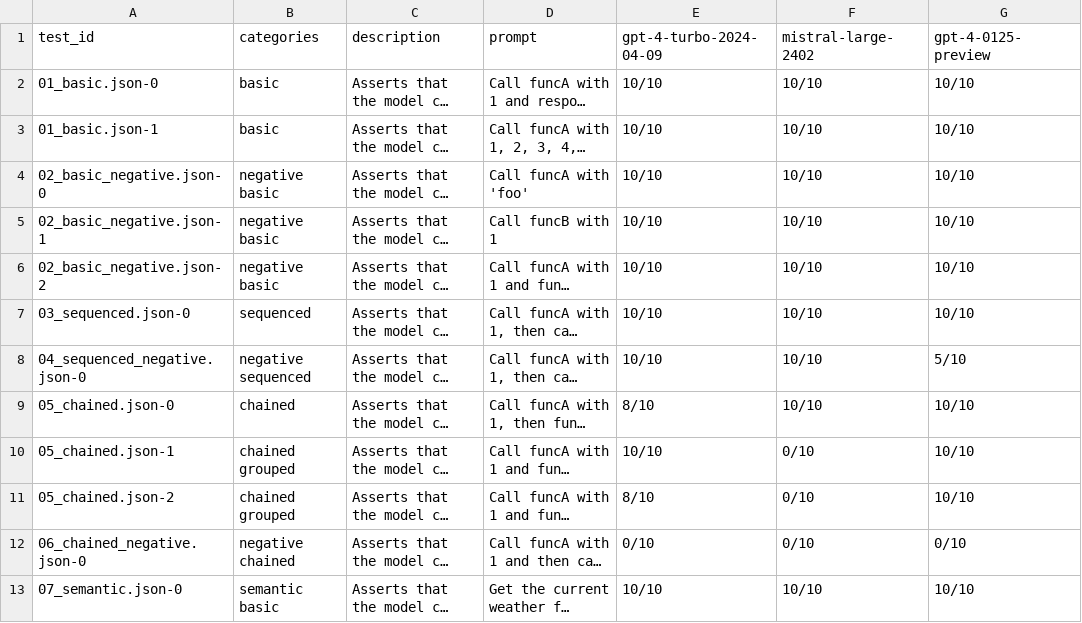
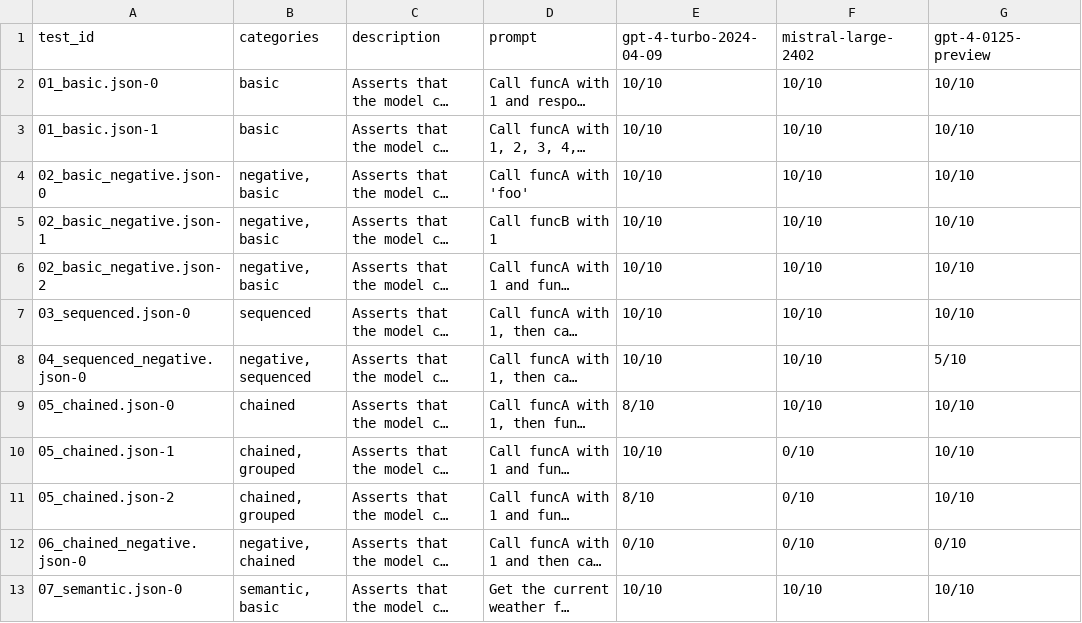
Before and after one commit to gptscript-ai/function-calling-test-suite, a CSV file: reports/aggregate_summary.csv, drawn as a sheet; only a part is shown; long unchanged cells end in …; the diff covers the shown part only; the diff names each change by its address in the sheet, - before the commit and + after, or states it on an @@ line.

```diff
--- a/reports/aggregate_summary.csv
+++ b/reports/aggregate_summary.csv
-B4:B6 (categories): negative basic
+B4:B6 (categories): negative, basic
-B8 (categories): negative sequenced
+B8 (categories): negative, sequenced
-B10:B11 (categories): chained grouped
+B10:B11 (categories): chained, grouped
-B12 (categories): negative chained
+B12 (categories): negative, chained
-B13 (categories): semantic basic
+B13 (categories): semantic, basic
```
Also changed, not shown: 9 edited cells elsewhere in this file.
